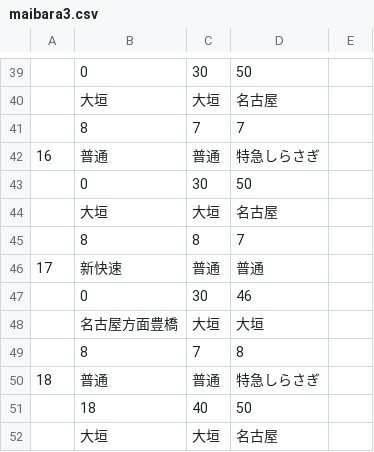
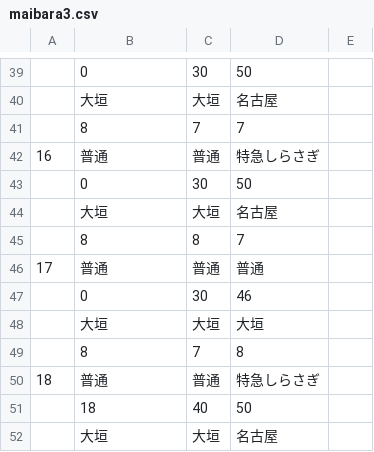
Before and after one commit to penpengrass/departure, a CSV file: csv/JRW/maibara3.csv, drawn as a sheet; only a part is shown, gaps mark what is left out; the diff names each change by its address in the sheet, - before the commit and + after, or states it on an @@ line.

```diff
--- a/csv/JRW/maibara3.csv
+++ b/csv/JRW/maibara3.csv
-B46: 新快速
+B46: 普通
-B48: 名古屋方面豊橋
+B48: 大垣
```
Also changed, not shown: csv/JRW/osaka1.csv, csv/JRW/osaka1_H.csv, 19 other files.
